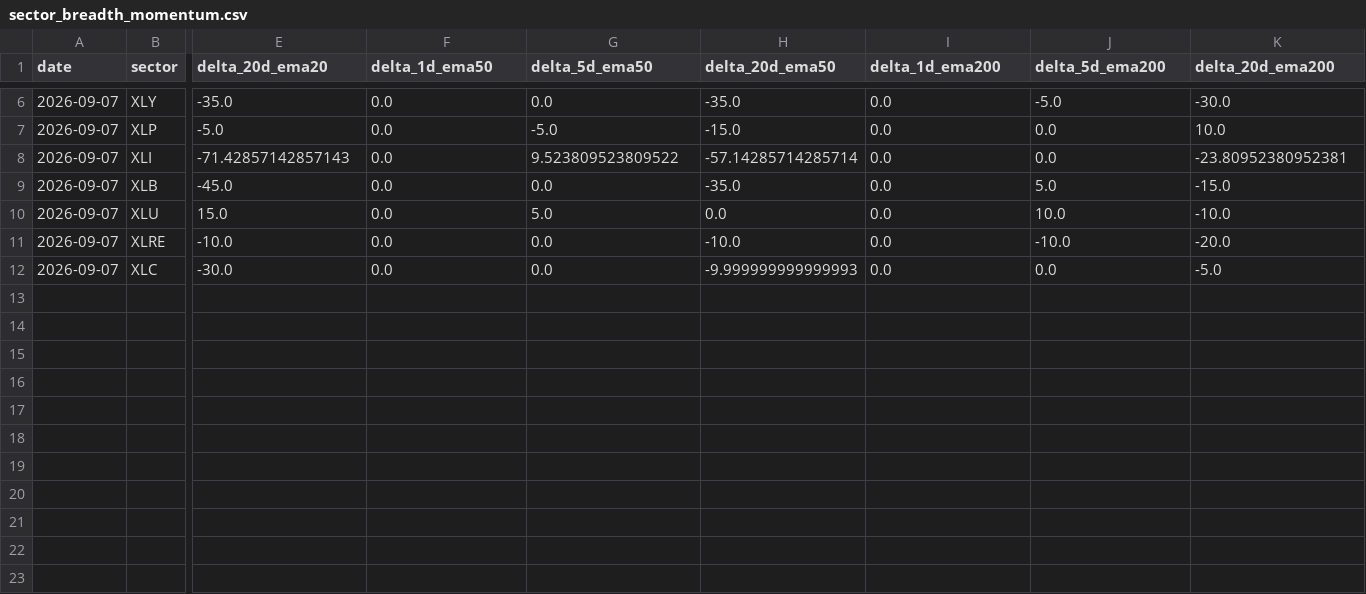
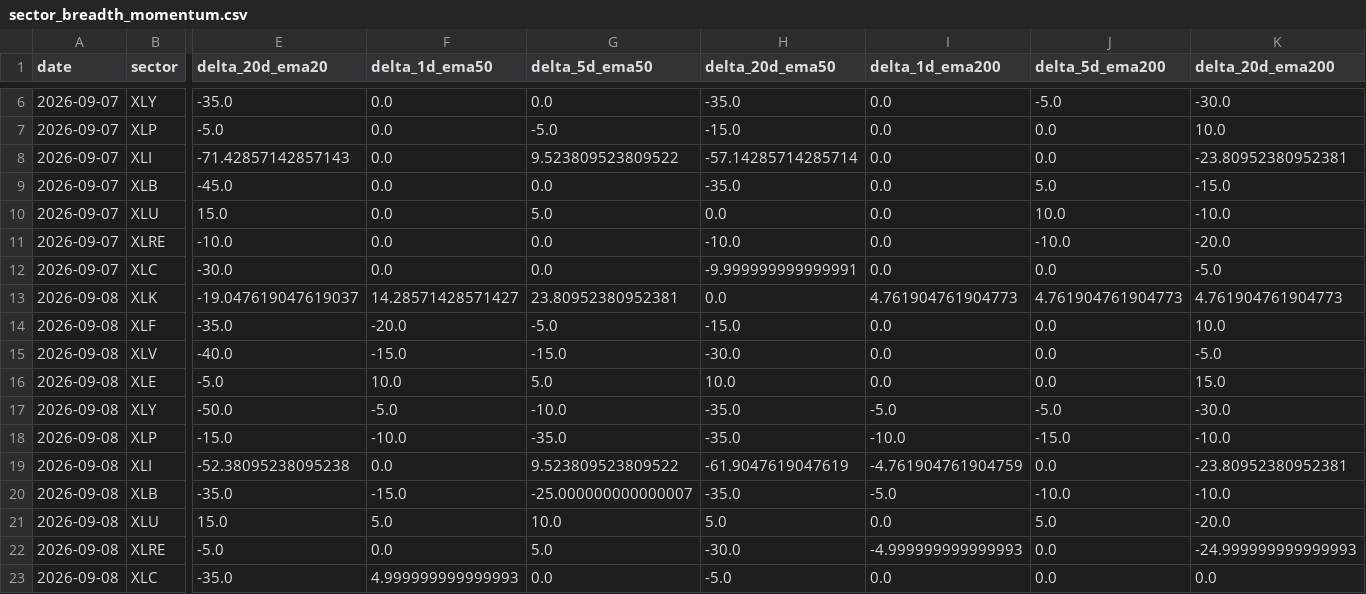
Before and after one commit to bledabladis-png/radar-cazador-silencioso, a CSV file: outputs/history/sector_breadth_momentum.csv, drawn as a sheet; only a part is shown, gaps mark what is left out; rows hold the shown columns only; the diff names each change by its address in the sheet, - before the commit and + after, or states it on an @@ line.

```diff
--- a/outputs/history/sector_breadth_momentum.csv
+++ b/outputs/history/sector_breadth_momentum.csv
-H12 (delta_20d_ema50): -9.999999999999993
+H12 (delta_20d_ema50): -9.999999999999991
+row 13: 2026-09-08 | XLK | -19.047619047619037 | 14.28571428571427 | 23.80952380952381 | 0.0 | 4.761904761904773 | 4.761904761904773 | 4.761904761904773
+row 14: 2026-09-08 | XLF | -35.0 | -20.0 | -5.0 | -15.0 | 0.0 | 0.0 | 10.0
+row 15: 2026-09-08 | XLV | -40.0 | -15.0 | -15.0 | -30.0 | 0.0 | 0.0 | -5.0
+row 16: 2026-09-08 | XLE | -5.0 | 10.0 | 5.0 | 10.0 | 0.0 | 0.0 | 15.0
+row 17: 2026-09-08 | XLY | -50.0 | -5.0 | -10.0 | -35.0 | -5.0 | -5.0 | -30.0
+row 18: 2026-09-08 | XLP | -15.0 | -10.0 | -35.0 | -35.0 | -10.0 | -15.0 | -10.0
+row 19: 2026-09-08 | XLI | -52.38095238095238 | 0.0 | 9.523809523809522 | -61.9047619047619 | -4.761904761904759 | 0.0 | -23.80952380952381
+row 20: 2026-09-08 | XLB | -35.0 | -15.0 | -25.000000000000007 | -35.0 | -5.0 | -10.0 | -10.0
+row 21: 2026-09-08 | XLU | 15.0 | 5.0 | 10.0 | 5.0 | 0.0 | 5.0 | -20.0
+row 22: 2026-09-08 | XLRE | -5.0 | 0.0 | 5.0 | -30.0 | -4.999999999999993 | 0.0 | -24.999999999999993
+row 23: 2026-09-08 | XLC | -35.0 | 4.999999999999993 | 0.0 | -5.0 | 0.0 | 0.0 | 0.0
```
Also changed, not shown: outputs/history/cross_asset_context.csv, outputs/history/double_counting_monitor.csv, 8 other files.
